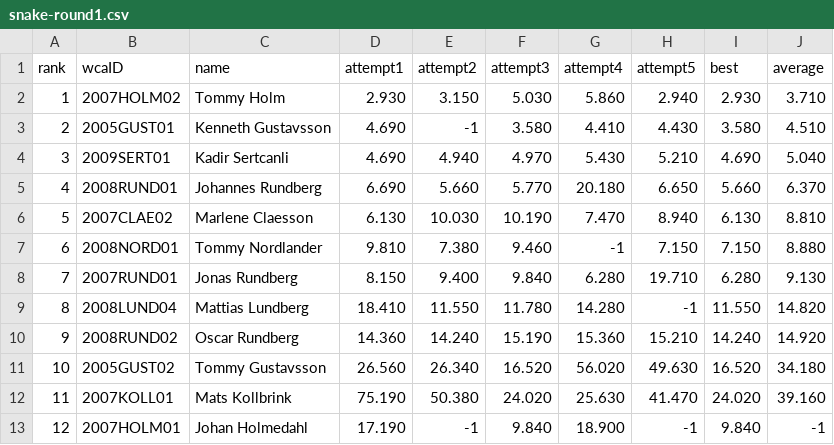
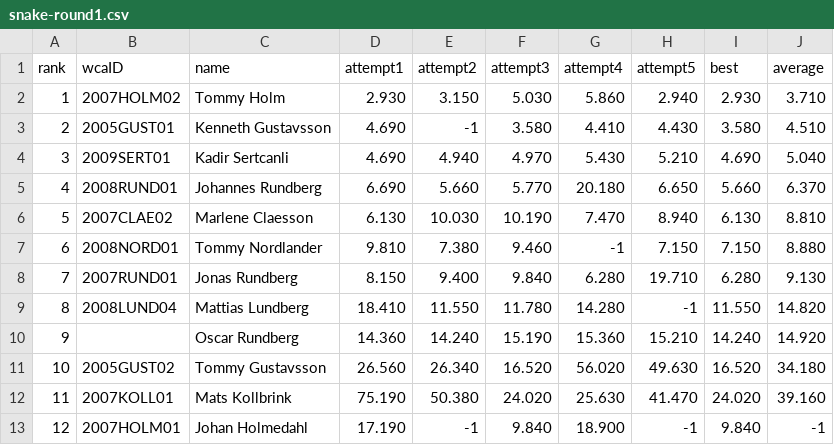
Before and after one commit to cubing/unofficial.cubing.net, a CSV file: data/competitions/SwedishCubeDay2008/round-results/snake-round1.csv, drawn as a sheet.

Commit message:
Fix round dates and two competitors

```diff
--- a/data/competitions/SwedishCubeDay2008/round-results/snake-round1.csv
+++ b/data/competitions/SwedishCubeDay2008/round-results/snake-round1.csv
@@ -9,3 +9,3 @@ rank,wcaID,name,attempt1,attempt2,attempt3,attempt4,attempt5,best,average
 8,2008LUND04,Mattias Lundberg,18.410,11.550,11.780,14.280,-1,11.550,14.820
-9,2008RUND02,Oscar Rundberg,14.360,14.240,15.190,15.360,15.210,14.240,14.920
+9,,Oscar Rundberg,14.360,14.240,15.190,15.360,15.210,14.240,14.920
 10,2005GUST02,Tommy Gustavsson,26.560,26.340,16.520,56.020,49.630,16.520,34.180
```
Also changed, not shown: data/competitions/TampereOpen2008/round-results/snake-round1.csv, 18 other files.
